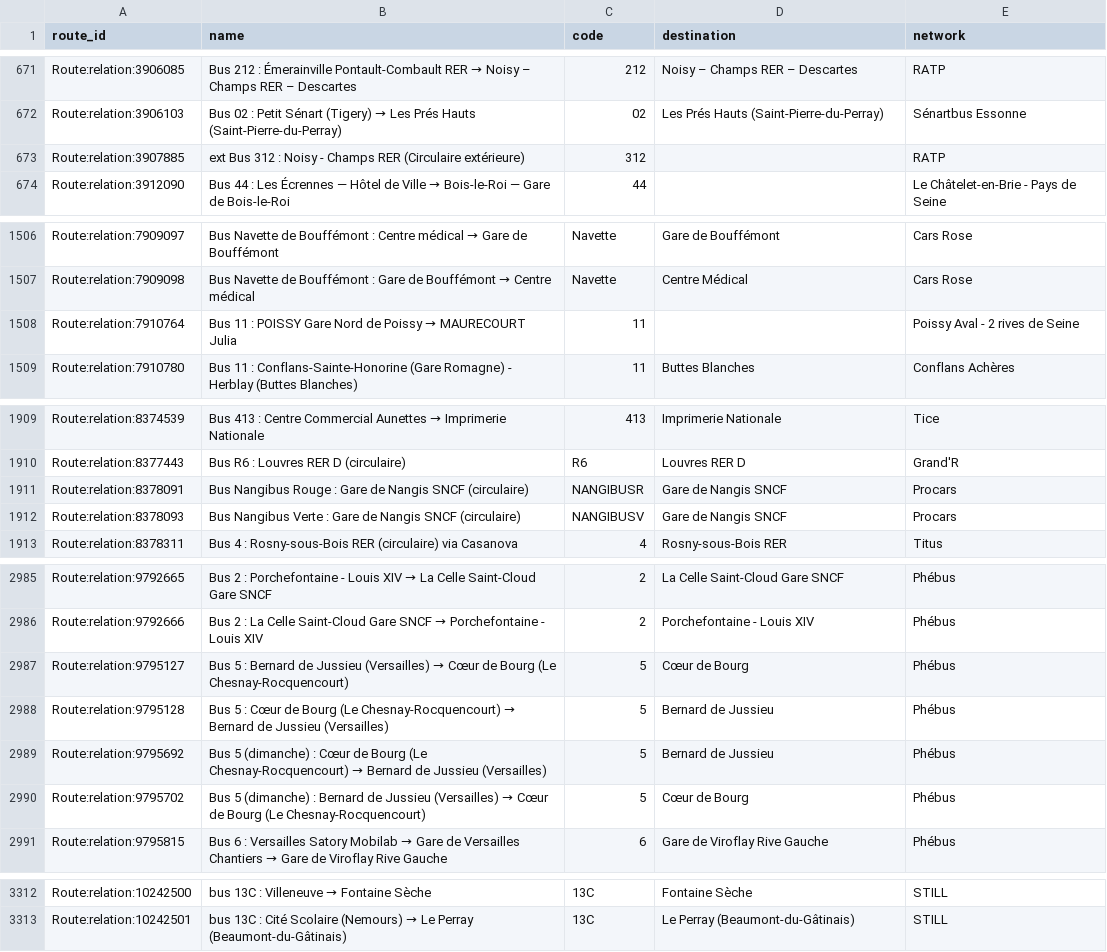
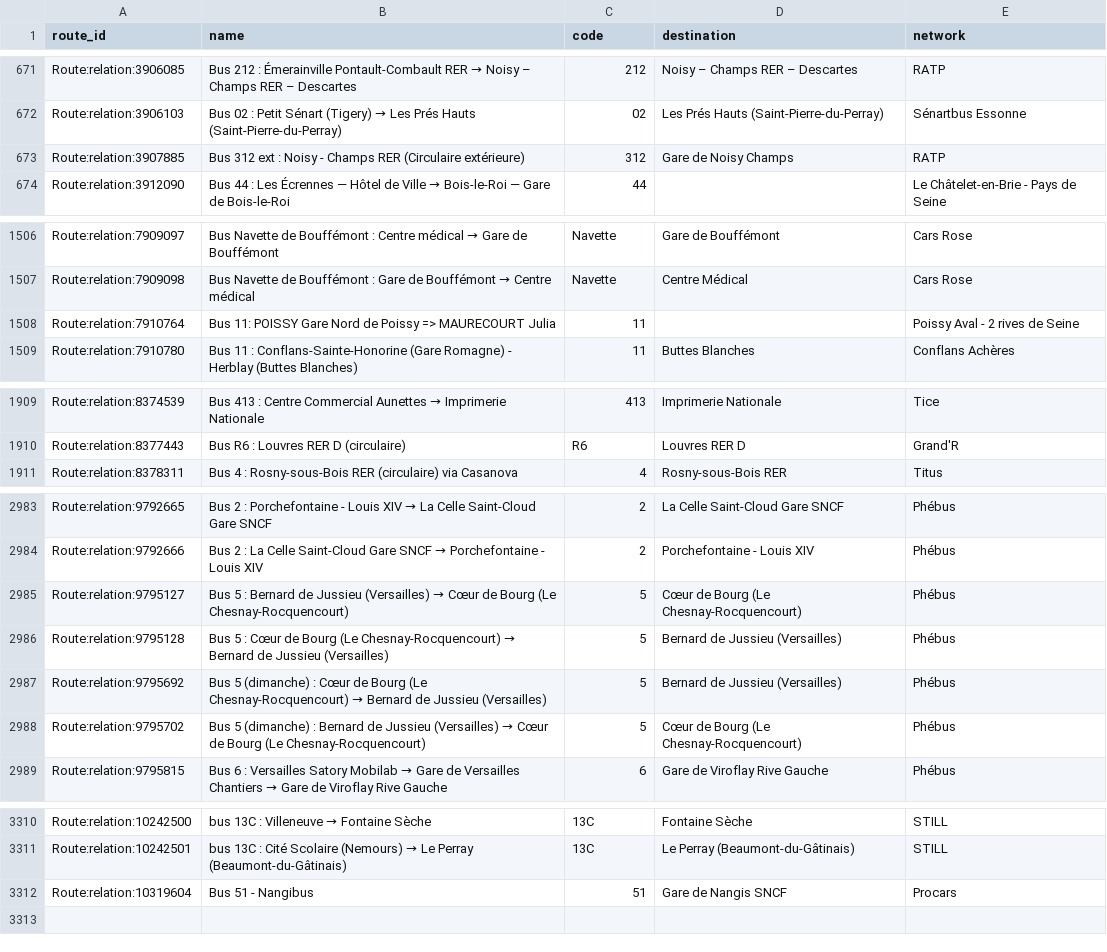
Before and after one commit to Jungle-Bus/ref-fr-STIF, a CSV file: data/idf_routes.csv, drawn as a sheet; only a part is shown, gaps mark what is left out.

```diff
--- a/data/idf_routes.csv
+++ b/data/idf_routes.csv
@@ -672,3 +672,3 @@ Route:relation:3906085,Bus 212 : Émerainville Pontault-Combault RER → Noisy
 Route:relation:3906103,Bus 02 : Petit Sénart (Tigery) → Les Prés Hauts (Saint-Pierre-du-Perray),02,Les Prés Hauts (Saint-Pierre-du-Perray),Sénartbus Essonne
-Route:relation:3907885,ext Bus 312 : Noisy - Champs RER (Circulaire extérieure),312,,RATP
+Route:relation:3907885,Bus 312 ext : Noisy - Champs RER (Circulaire extérieure),312,Gare de Noisy Champs,RATP
 Route:relation:3912090,Bus 44 : Les Écrennes — Hôtel de Ville → Bois-le-Roi — Gare de Bois-le-Roi,44,,Le Châtelet-en-Brie - Pays de Seine
@@ -1507,3 +1507,3 @@ Route:relation:7909097,Bus Navette de Bouffémont : Centre médical → Gare de
 Route:relation:7909098,Bus Navette de Bouffémont : Gare de Bouffémont → Centre médical,Navette,Centre Médical,Cars Rose
-Route:relation:7910764,Bus 11 : POISSY Gare Nord de Poissy → MAURECOURT Julia,11,,Poissy Aval - 2 rives de Seine
+Route:relation:7910764,Bus 11: POISSY Gare Nord de Poissy => MAURECOURT Julia,11,,Poissy Aval - 2 rives de Seine
 Route:relation:7910780,Bus 11 : Conflans-Sainte-Honorine (Gare Romagne) - Herblay (Buttes Blanches),11,Buttes Blanches,Conflans Achères
@@ -1910,4 +1910,2 @@ Route:relation:8374539,Bus 413 : Centre Commercial Aunettes → Imprimerie Natio
 Route:relation:8377443,Bus R6 : Louvres RER D (circulaire),R6,Louvres RER D,Grand'R
-Route:relation:8378091,Bus Nangibus Rouge : Gare de Nangis SNCF (circulaire),NANGIBUSR,Gare de Nangis SNCF,Procars
-Route:relation:8378093,Bus Nangibus Verte : Gare de Nangis SNCF (circulaire),NANGIBUSV,Gare de Nangis SNCF,Procars
 Route:relation:8378311,Bus 4 : Rosny-sous-Bois RER (circulaire) via Casanova,4,Rosny-sous-Bois RER,Titus
@@ -2986,6 +2984,6 @@ Route:relation:9792665,Bus 2 : Porchefontaine - Louis XIV → La Celle Saint-Clo
 Route:relation:9792666,Bus 2 : La Celle Saint-Cloud Gare SNCF → Porchefontaine - Louis XIV,2,Porchefontaine - Louis XIV,Phébus
-Route:relation:9795127,Bus 5 : Bernard de Jussieu (Versailles) → Cœur de Bourg (Le Chesnay-Rocquencourt),5,Cœur de Bourg,Phébus
-Route:relation:9795128,Bus 5 : Cœur de Bourg (Le Chesnay-Rocquencourt) → Bernard de Jussieu (Versailles),5,Bernard de Jussieu,Phébus
-Route:relation:9795692,Bus 5 (dimanche) : Cœur de Bourg (Le Chesnay-Rocquencourt) → Bernard de Jussieu (Versailles),5,Bernard de Jussieu,Phébus
-Route:relation:9795702,Bus 5 (dimanche) : Bernard de Jussieu (Versailles) → Cœur de Bourg (Le Chesnay-Rocquencourt),5,Cœur de Bourg,Phébus
+Route:relation:9795127,Bus 5 : Bernard de Jussieu (Versailles) → Cœur de Bourg (Le Chesnay-Rocquencourt),5,Cœur de Bourg (Le Chesnay-Rocquencourt),Phébus
+Route:relation:9795128,Bus 5 : Cœur de Bourg (Le Chesnay-Rocquencourt) → Bernard de Jussieu (Versailles),5,Bernard de Jussieu (Versailles),Phébus
+Route:relation:9795692,Bus 5 (dimanche) : Cœur de Bourg (Le Chesnay-Rocquencourt) → Bernard de Jussieu (Versailles),5,Bernard de Jussieu (Versailles),Phébus
+Route:relation:9795702,Bus 5 (dimanche) : Bernard de Jussieu (Versailles) → Cœur de Bourg (Le Chesnay-Rocquencourt),5,Cœur de Bourg (Le Chesnay-Rocquencourt),Phébus
 Route:relation:9795815,Bus 6 : Versailles Satory Mobilab → Gare de Versailles Chantiers → Gare de Viroflay Rive Gauche,6,Gare de Viroflay Rive Gauche,Phébus
@@ -3313 +3311,2 @@ Route:relation:10242500,bus 13C : Villeneuve → Fontaine Sèche,13C,Fontaine S
 Route:relation:10242501,bus 13C : Cité Scolaire (Nemours) → Le Perray (Beaumont-du-Gâtinais),13C,Le Perray (Beaumont-du-Gâtinais),STILL
+Route:relation:10319604,Bus 51 - Nangibus,51,Gare de Nangis SNCF,Procars
```
Also changed, not shown: data/lignes.csv, data/osmose_relations_with_coord.csv, 3 other files.
